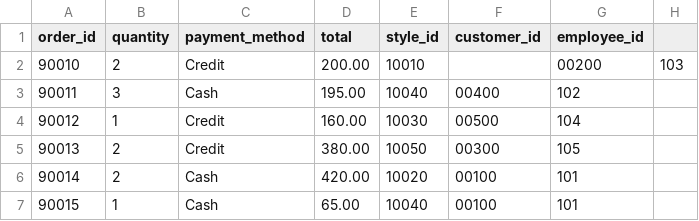
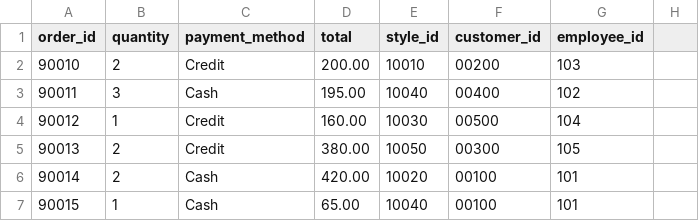
Before and after one commit to wilbaez/database, a CSV file: orders.csv, drawn as a sheet.

Commit message:
Update orders.csv

```diff
--- a/orders.csv
+++ b/orders.csv
@@ -1,3 +1,3 @@
 order_id,quantity,payment_method,total,style_id,customer_id,employee_id
-90010,2,Credit,200.00,10010,,00200,103
+90010,2,Credit,200.00,10010,00200,103
 90011,3,Cash,195.00,10040,00400,102
```
